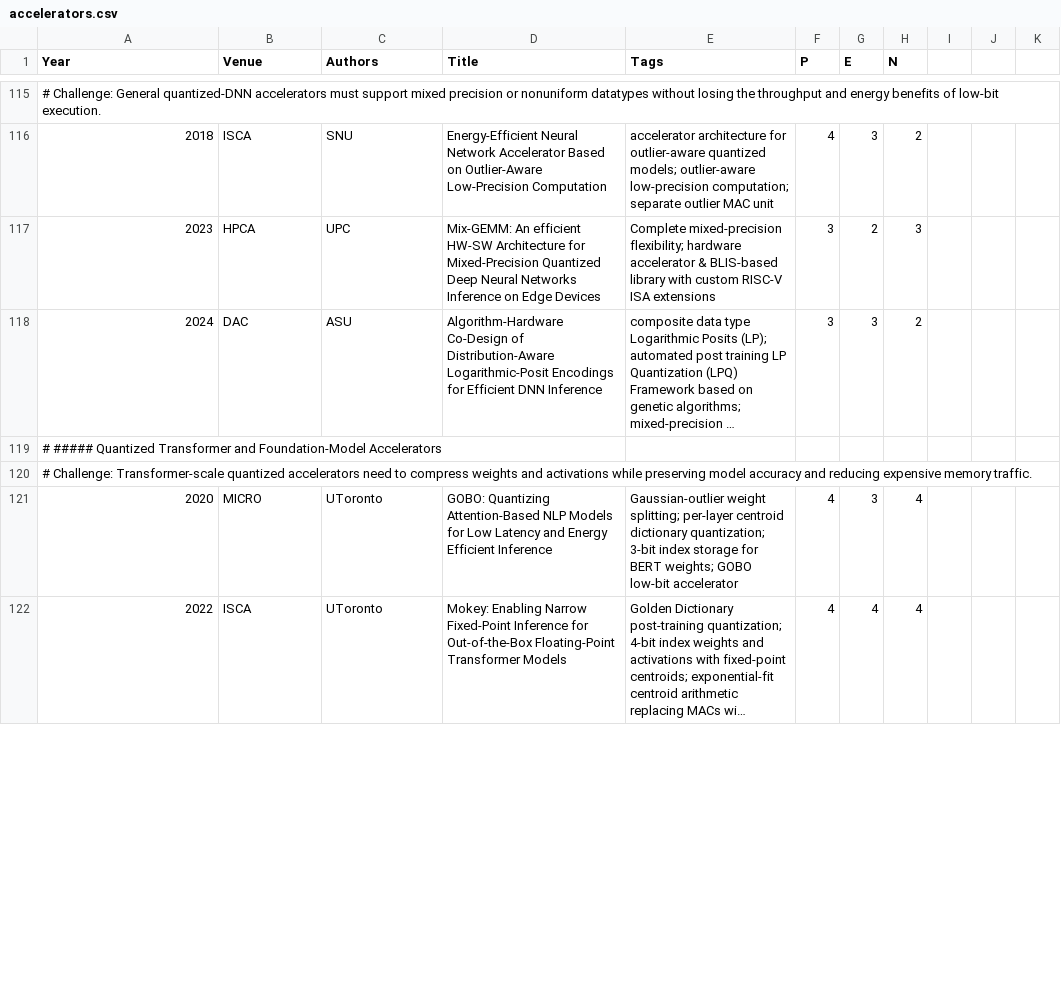
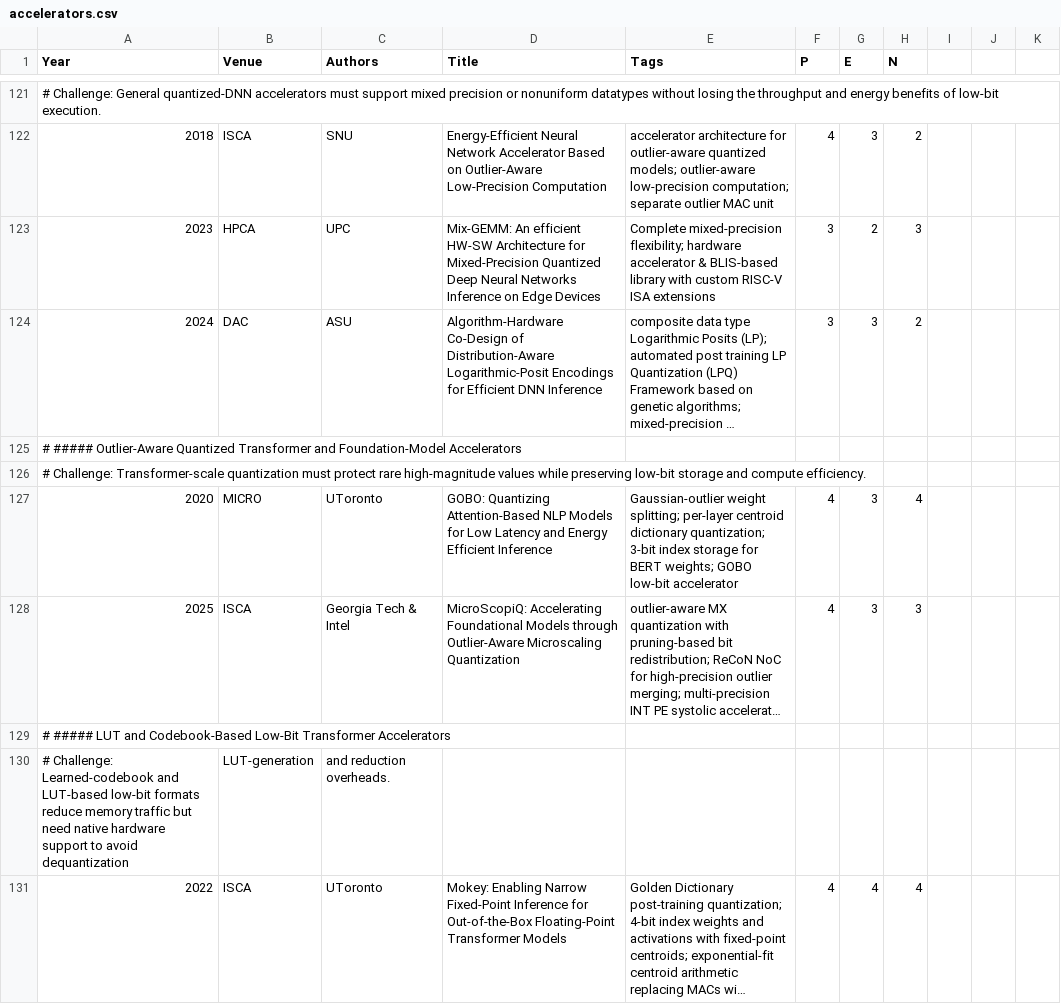
Before and after one commit to pku-lemonade/review, a CSV file: docs/data/hardware/accelerators.csv, drawn as a sheet; only a part is shown, gaps mark what is left out; long unchanged cells end in …; addresses are those after the commit; the diff covers the shown part only; the diff names each change by its address in the sheet, - before the commit and + after, or states it on an @@ line.

Commit message:
added accelerator related papers from ISCA 26 (#241)
* added accelerator related papers from ISCA 26 proceedings.

* LLM accelerators from ISCA 26 Proceedings.

```diff
--- a/docs/data/hardware/accelerators.csv
+++ b/docs/data/hardware/accelerators.csv
-A125 (Year): # ##### Quantized Transformer…
+A125 (Year): # ##### Outlier-Aware Quantized Transformer…
-A126 (Year): …Challenge: Transformer-scale quantized accelerators need to compress weights and activations while preserving model accuracy and reducing expensive memory traffic.
+A126 (Year): …Challenge: Transformer-scale quantization must protect rare high-magnitude values while preserving low-bit storage and compute efficiency.
@@ row 123 moved to row 128: 2025 @@
+row 129: # ##### LUT and Codebook-Based Low-Bit Transformer Accelerators
+row 130: # Challenge: Learned-codebook and LUT-based low-bit formats reduce memory traffic but need native hardware support to avoid dequantization | LUT-generation | and reduction overheads.
```
Also changed, not shown: 11 added rows, 2 removed rows and 2 edited cells elsewhere in this file.
